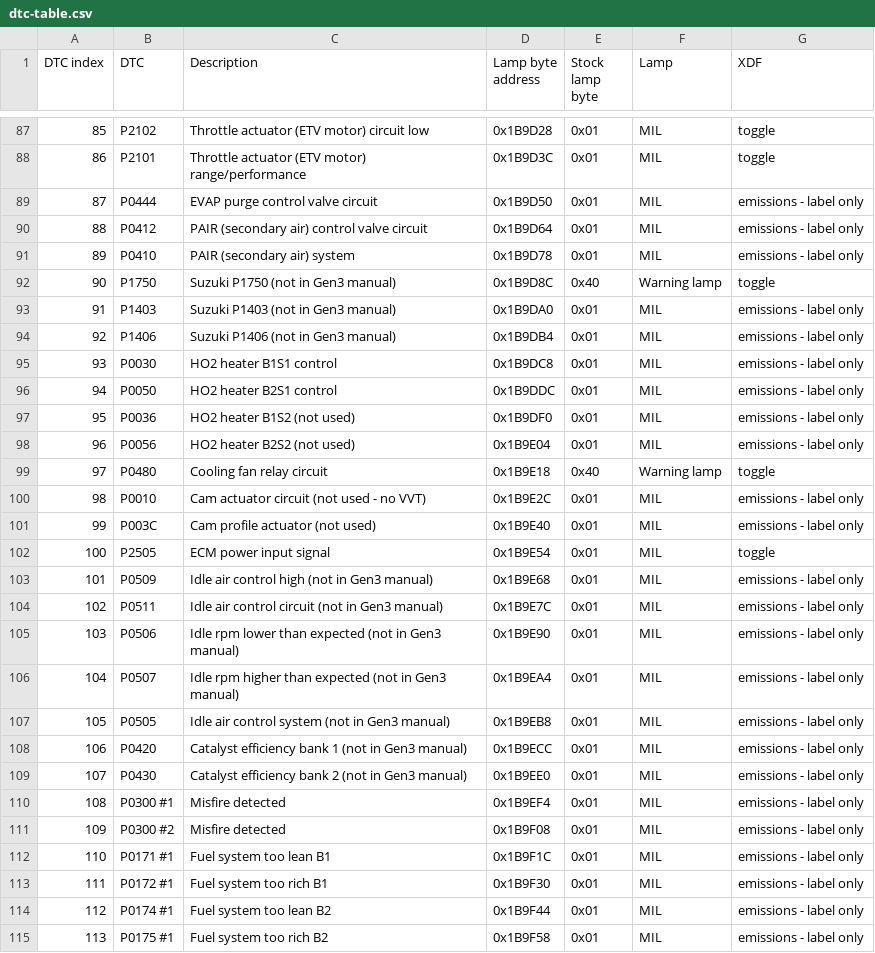
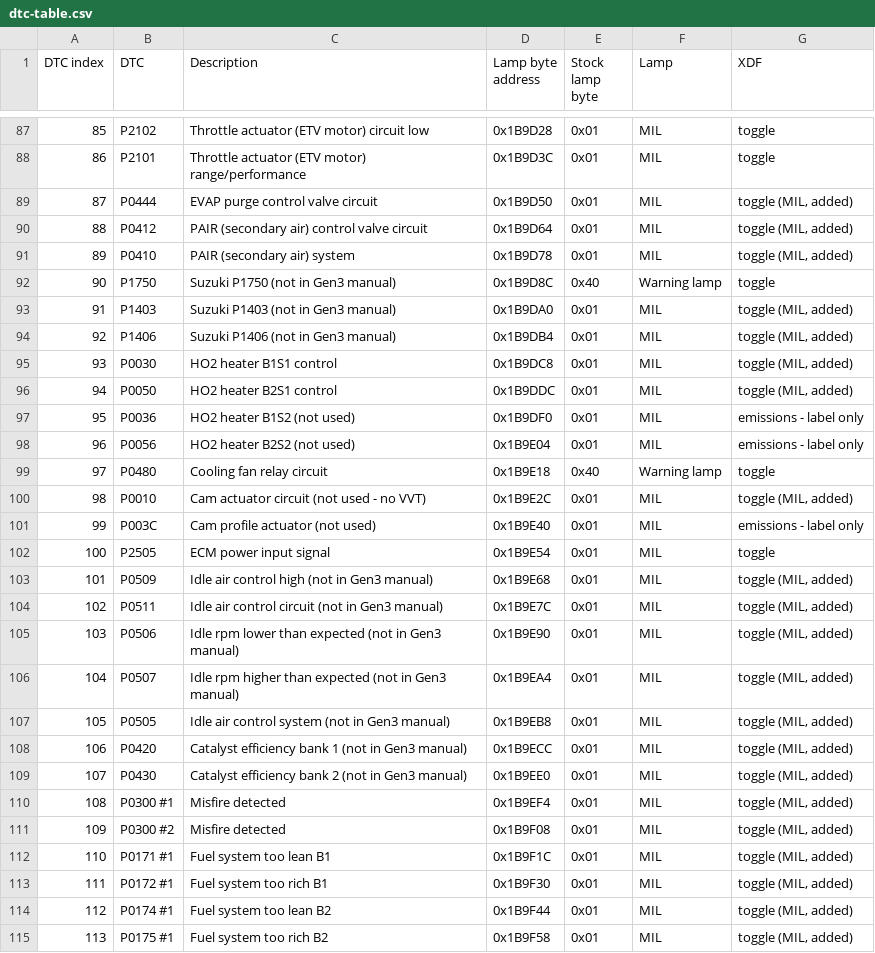
Before and after one commit to clintchipley21-ui/Gen-3-hayabusa-binary-and-xdf, a CSV file: hayabusa/docs/dtc-table.csv, drawn as a sheet; only a part is shown, gaps mark what is left out; the diff covers the shown part only.

```diff
--- a/hayabusa/docs/dtc-table.csv
+++ b/hayabusa/docs/dtc-table.csv
@@ -88,10 +88,10 @@ DTC index,DTC,Description,Lamp byte address,Stock lamp byte,Lamp,XDF
 86,P2101,Throttle actuator (ETV motor) range/performance,0x1B9D3C,0x01,MIL,toggle
-87,P0444,EVAP purge control valve circuit,0x1B9D50,0x01,MIL,emissions - label only
-88,P0412,PAIR (secondary air) control valve circuit,0x1B9D64,0x01,MIL,emissions - label only
-89,P0410,PAIR (secondary air) system,0x1B9D78,0x01,MIL,emissions - label only
+87,P0444,EVAP purge control valve circuit,0x1B9D50,0x01,MIL,"toggle (MIL, added)"
+88,P0412,PAIR (secondary air) control valve circuit,0x1B9D64,0x01,MIL,"toggle (MIL, added)"
+89,P0410,PAIR (secondary air) system,0x1B9D78,0x01,MIL,"toggle (MIL, added)"
 90,P1750,Suzuki P1750 (not in Gen3 manual),0x1B9D8C,0x40,Warning lamp,toggle
-91,P1403,Suzuki P1403 (not in Gen3 manual),0x1B9DA0,0x01,MIL,emissions - label only
-92,P1406,Suzuki P1406 (not in Gen3 manual),0x1B9DB4,0x01,MIL,emissions - label only
-93,P0030,HO2 heater B1S1 control,0x1B9DC8,0x01,MIL,emissions - label only
-94,P0050,HO2 heater B2S1 control,0x1B9DDC,0x01,MIL,emissions - label only
+91,P1403,Suzuki P1403 (not in Gen3 manual),0x1B9DA0,0x01,MIL,"toggle (MIL, added)"
+92,P1406,Suzuki P1406 (not in Gen3 manual),0x1B9DB4,0x01,MIL,"toggle (MIL, added)"
+93,P0030,HO2 heater B1S1 control,0x1B9DC8,0x01,MIL,"toggle (MIL, added)"
+94,P0050,HO2 heater B2S1 control,0x1B9DDC,0x01,MIL,"toggle (MIL, added)"
 95,P0036,HO2 heater B1S2 (not used),0x1B9DF0,0x01,MIL,emissions - label only
@@ -99,17 +99,17 @@ DTC index,DTC,Description,Lamp byte address,Stock lamp byte,Lamp,XDF
 97,P0480,Cooling fan relay circuit,0x1B9E18,0x40,Warning lamp,toggle
-98,P0010,Cam actuator circuit (not used - no VVT),0x1B9E2C,0x01,MIL,emissions - label only
+98,P0010,Cam actuator circuit (not used - no VVT),0x1B9E2C,0x01,MIL,"toggle (MIL, added)"
 99,P003C,Cam profile actuator (not used),0x1B9E40,0x01,MIL,emissions - label only
 100,P2505,ECM power input signal,0x1B9E54,0x01,MIL,toggle
-101,P0509,Idle air control high (not in Gen3 manual),0x1B9E68,0x01,MIL,emissions - label only
-102,P0511,Idle air control circuit (not in Gen3 manual),0x1B9E7C,0x01,MIL,emissions - label only
-103,P0506,Idle rpm lower than expected (not in Gen3 manual),0x1B9E90,0x01,MIL,emissions - label only
-104,P0507,Idle rpm higher than expected (not in Gen3 manual),0x1B9EA4,0x01,MIL,emissions - label only
-105,P0505,Idle air control system (not in Gen3 manual),0x1B9EB8,0x01,MIL,emissions - label only
-106,P0420,Catalyst efficiency bank 1 (not in Gen3 manual),0x1B9ECC,0x01,MIL,emissions - label only
-107,P0430,Catalyst efficiency bank 2 (not in Gen3 manual),0x1B9EE0,0x01,MIL,emissions - label only
-108,P0300 #1,Misfire detected,0x1B9EF4,0x01,MIL,emissions - label only
-109,P0300 #2,Misfire detected,0x1B9F08,0x01,MIL,emissions - label only
-110,P0171 #1,Fuel system too lean B1,0x1B9F1C,0x01,MIL,emissions - label only
-111,P0172 #1,Fuel system too rich B1,0x1B9F30,0x01,MIL,emissions - label only
-112,P0174 #1,Fuel system too lean B2,0x1B9F44,0x01,MIL,emissions - label only
-113,P0175 #1,Fuel system too rich B2,0x1B9F58,0x01,MIL,emissions - label only
+101,P0509,Idle air control high (not in Gen3 manual),0x1B9E68,0x01,MIL,"toggle (MIL, added)"
+102,P0511,Idle air control circuit (not in Gen3 manual),0x1B9E7C,0x01,MIL,"toggle (MIL, added)"
+103,P0506,Idle rpm lower than expected (not in Gen3 manual),0x1B9E90,0x01,MIL,"toggle (MIL, added)"
+104,P0507,Idle rpm higher than expected (not in Gen3 manual),0x1B9EA4,0x01,MIL,"toggle (MIL, added)"
+105,P0505,Idle air control system (not in Gen3 manual),0x1B9EB8,0x01,MIL,"toggle (MIL, added)"
+106,P0420,Catalyst efficiency bank 1 (not in Gen3 manual),0x1B9ECC,0x01,MIL,"toggle (MIL, added)"
+107,P0430,Catalyst efficiency bank 2 (not in Gen3 manual),0x1B9EE0,0x01,MIL,"toggle (MIL, added)"
+108,P0300 #1,Misfire detected,0x1B9EF4,0x01,MIL,"toggle (MIL, added)"
+109,P0300 #2,Misfire detected,0x1B9F08,0x01,MIL,"toggle (MIL, added)"
+110,P0171 #1,Fuel system too lean B1,0x1B9F1C,0x01,MIL,"toggle (MIL, added)"
+111,P0172 #1,Fuel system too rich B1,0x1B9F30,0x01,MIL,"toggle (MIL, added)"
+112,P0174 #1,Fuel system too lean B2,0x1B9F44,0x01,MIL,"toggle (MIL, added)"
+113,P0175 #1,Fuel system too rich B2,0x1B9F58,0x01,MIL,"toggle (MIL, added)"
```
Also changed, not shown: 19 edited cells elsewhere in this file, hayabusa/docs/function-registry.csv, 10 other files.
